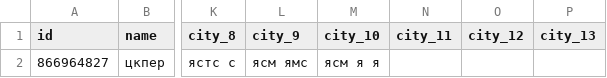
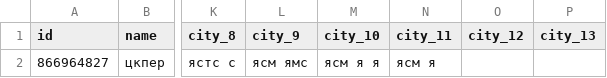
Before and after one commit to muzredmaksimov-dot/MIR_GAME, a CSV file: mir_game_results.csv, drawn as a sheet; only a part is shown, gaps mark what is left out; the diff names each change by its address in the sheet, - before the commit and + after, or states it on an @@ line.

Commit message:
update results

```diff
--- a/mir_game_results.csv
+++ b/mir_game_results.csv
-N2 (city_11): (empty)
+N2 (city_11): ясм я
```
